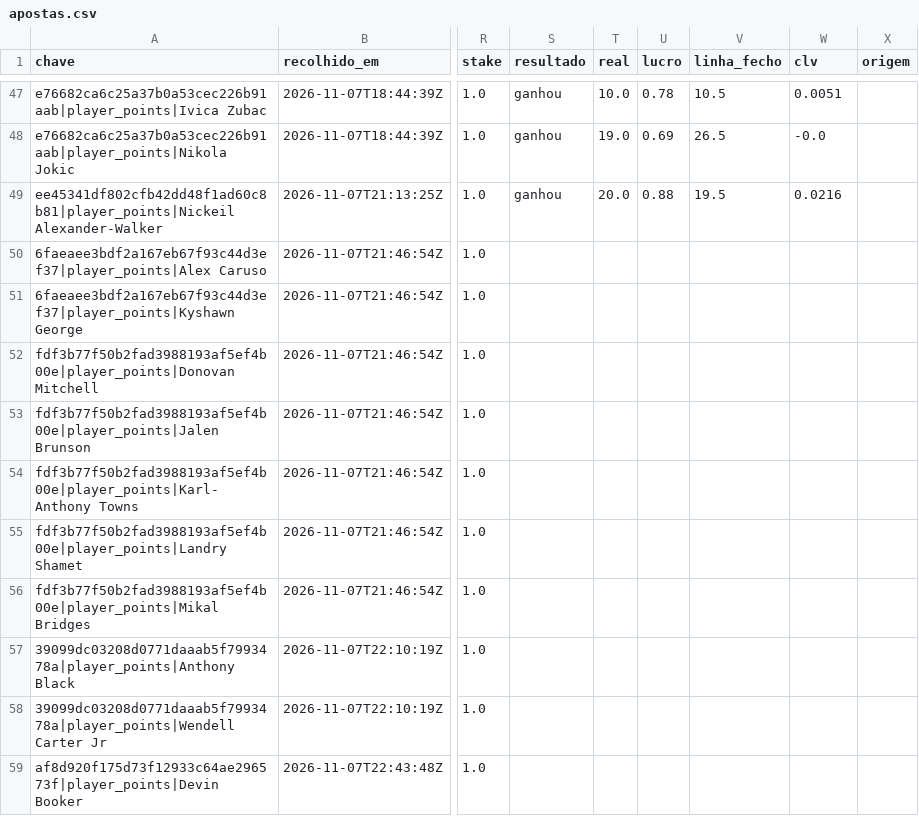
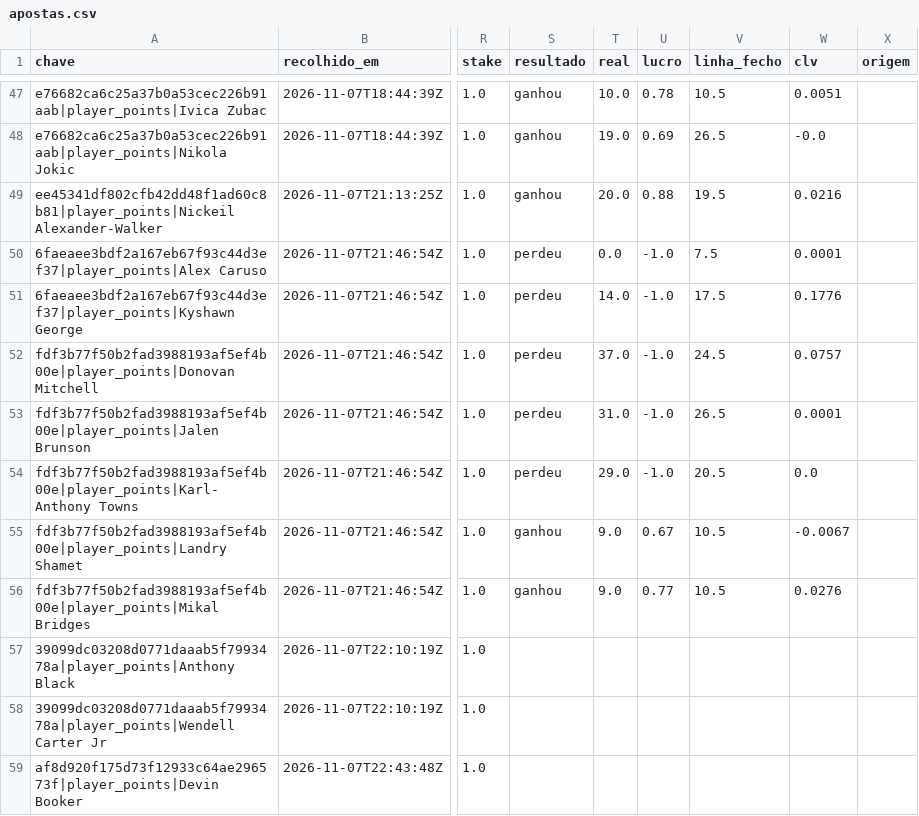
Before and after one commit to gpvrosa-oss/nba-odds, a CSV file: props/apostas.csv, drawn as a sheet; only a part is shown, gaps mark what is left out; the diff names each change by its address in the sheet, - before the commit and + after, or states it on an @@ line.

```diff
--- a/props/apostas.csv
+++ b/props/apostas.csv
-S50:S54 (resultado): (empty)
+S50:S54 (resultado): perdeu
-T50 (real): (empty)
+T50 (real): 0.0
-U50:U54 (lucro): (empty)
+U50:U54 (lucro): -1.0
-V50 (linha_fecho): (empty)
+V50 (linha_fecho): 7.5
-W50 (clv): (empty)
+W50 (clv): 0.0001
-T51 (real): (empty)
+T51 (real): 14.0
-V51 (linha_fecho): (empty)
+V51 (linha_fecho): 17.5
-W51 (clv): (empty)
+W51 (clv): 0.1776
-T52 (real): (empty)
+T52 (real): 37.0
-V52 (linha_fecho): (empty)
+V52 (linha_fecho): 24.5
-W52 (clv): (empty)
+W52 (clv): 0.0757
-T53 (real): (empty)
+T53 (real): 31.0
-V53 (linha_fecho): (empty)
+V53 (linha_fecho): 26.5
-W53 (clv): (empty)
+W53 (clv): 0.0001
-T54 (real): (empty)
+T54 (real): 29.0
-V54 (linha_fecho): (empty)
+V54 (linha_fecho): 20.5
-W54 (clv): (empty)
+W54 (clv): 0.0
-S55:S56 (resultado): (empty)
+S55:S56 (resultado): ganhou
-T55:T56 (real): (empty)
+T55:T56 (real): 9.0
-U55 (lucro): (empty)
+U55 (lucro): 0.67
-V55:V56 (linha_fecho): (empty)
+V55:V56 (linha_fecho): 10.5
-W55 (clv): (empty)
+W55 (clv): -0.0067
-U56 (lucro): (empty)
+U56 (lucro): 0.77
-W56 (clv): (empty)
+W56 (clv): 0.0276
```
Also changed, not shown: 3 other files.
